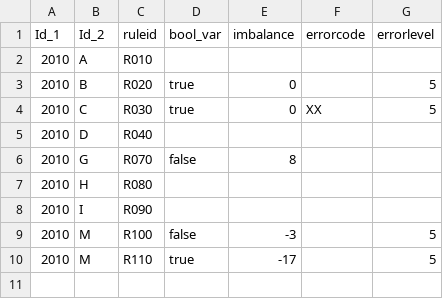
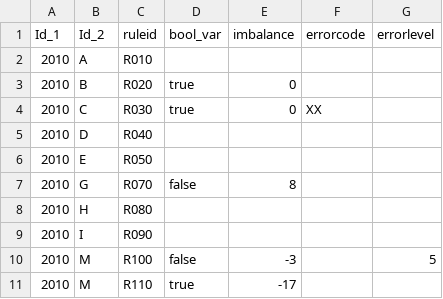
Before and after one commit to sdmx-twg/vtl, a CSV file: v2.2/docs/reference_manual/operators/Data validation operators/Check hierarchy/examples/ex_1.csv, drawn as a sheet.

Commit message:
Some corrections to examples

```diff
--- a/v2.2/docs/reference_manual/operators/Data validation operators/Check hierarchy/examples/ex_1.csv
+++ b/v2.2/docs/reference_manual/operators/Data validation operators/Check hierarchy/examples/ex_1.csv
@@ -2,5 +2,6 @@ Id_1,Id_2,ruleid,bool_var,imbalance,errorcode,errorlevel
 2010,A,R010,,,,
-2010,B,R020,true,0,,5
-2010,C,R030,true,0,XX,5
+2010,B,R020,true,0,,
+2010,C,R030,true,0,XX,
 2010,D,R040,,,,
+2010,E,R050,,,,
 2010,G,R070,false,8,,
@@ -9,2 +10,2 @@ Id_1,Id_2,ruleid,bool_var,imbalance,errorcode,errorlevel
 2010,M,R100,false,-3,,5
-2010,M,R110,true,-17,,5
+2010,M,R110,true,-17,,
```
Also changed, not shown: v2.2/docs/reference_manual/operators/Data validation operators/Check hierarchy/modeTable.csv, 12 other files.
